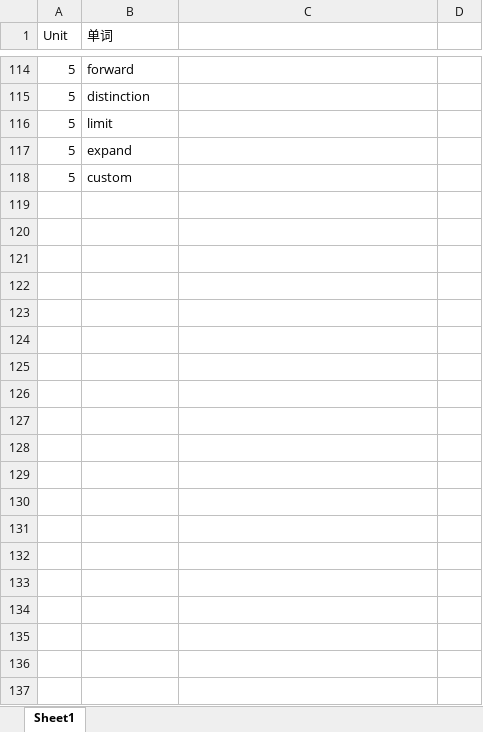
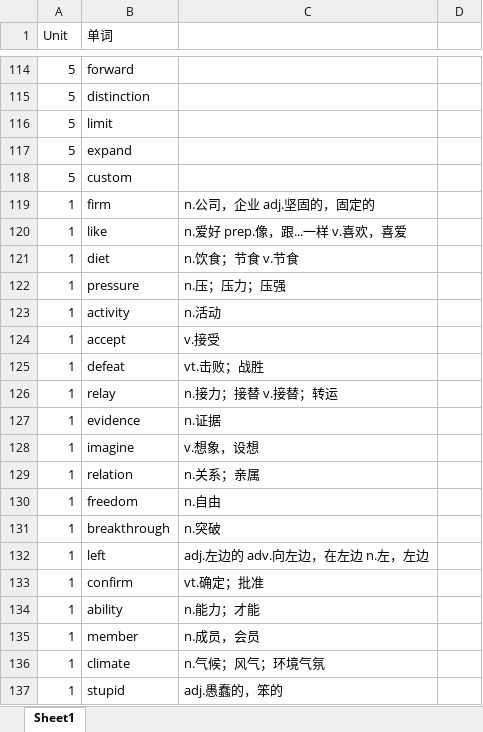
Before and after one commit to lyflyflxf/words_review, an Excel workbook: high school.xlsx, sheet Sheet1, drawn as a sheet; only a part is shown, gaps mark what is left out; values as stored, in another font and other column widths than the file's, no borders; the diff covers the shown part only; the diff names each change by its address in the sheet, - before the commit and + after, or states it on an @@ line.

```diff
--- a/high school.xlsx (sheet Sheet1)
+++ b/high school.xlsx (sheet Sheet1)
+row 119: 1 | firm | n.公司，企业 adj.坚固的，固定的
+row 120: 1 | like | n.爱好 prep.像，跟...一样 v.喜欢，喜爱
+row 121: 1 | diet | n.饮食；节食 v.节食
+row 122: 1 | pressure | n.压；压力；压强
+row 123: 1 | activity | n.活动
+row 124: 1 | accept | v.接受
+row 125: 1 | defeat | vt.击败；战胜
+row 126: 1 | relay | n.接力；接替 v.接替；转运
+row 127: 1 | evidence | n.证据
+row 128: 1 | imagine | v.想象，设想
+row 129: 1 | relation | n.关系；亲属
+row 130: 1 | freedom | n.自由
+row 131: 1 | breakthrough | n.突破
+row 132: 1 | left | adj.左边的 adv.向左边，在左边 n.左，左边
+row 133: 1 | confirm | vt.确定；批准
+row 134: 1 | ability | n.能力；才能
+row 135: 1 | member | n.成员，会员
+row 136: 1 | climate | n.气候；风气；环境气氛
+row 137: 1 | stupid | adj.愚蠢的，笨的
```
Also changed, not shown: 452 added rows and 1 edited cell elsewhere in this sheet, t.xlsx, 3 other files.
